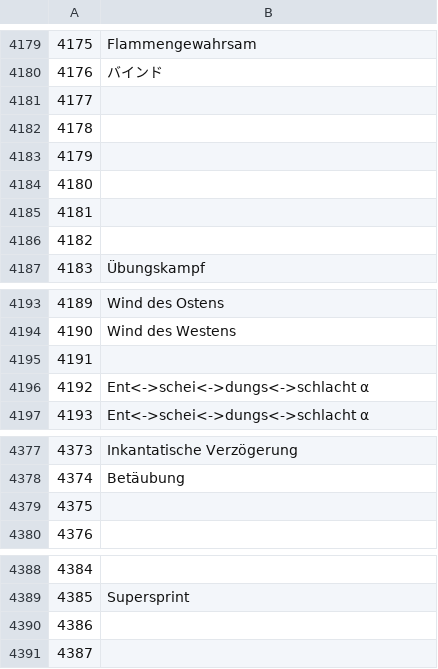
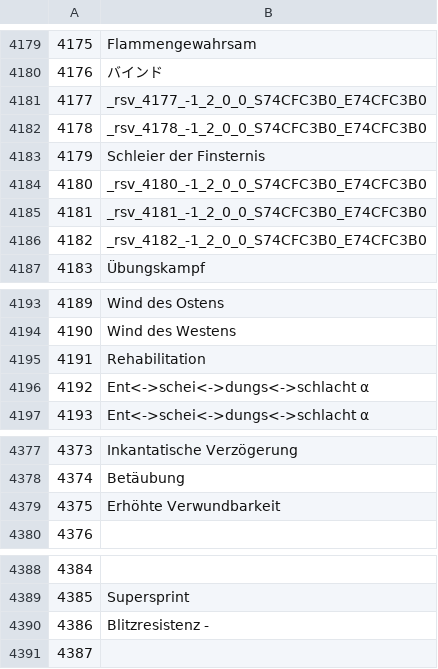
Before and after one commit to anoyetta/ACT.Hojoring.Resources, a CSV file: resources/xivdb/Status.de-DE.csv, drawn as a sheet; only a part is shown, gaps mark what is left out; the diff names each change by its address in the sheet, - before the commit and + after, or states it on an @@ line.

```diff
--- a/resources/xivdb/Status.de-DE.csv
+++ b/resources/xivdb/Status.de-DE.csv
-B4181: (empty)
+B4181: _rsv_4177_-1_2_0_0_S74CFC3B0_E74CFC3B0
-B4182: (empty)
+B4182: _rsv_4178_-1_2_0_0_S74CFC3B0_E74CFC3B0
-B4183: (empty)
+B4183: Schleier der Finsternis
-B4184: (empty)
+B4184: _rsv_4180_-1_2_0_0_S74CFC3B0_E74CFC3B0
-B4185: (empty)
+B4185: _rsv_4181_-1_2_0_0_S74CFC3B0_E74CFC3B0
-B4186: (empty)
+B4186: _rsv_4182_-1_2_0_0_S74CFC3B0_E74CFC3B0
-B4195: (empty)
+B4195: Rehabilitation
-B4379: (empty)
+B4379: Erhöhte Verwundbarkeit
-B4390: (empty)
+B4390: Blitzresistenz -
```
Also changed, not shown: resources/xivdb/Status.en-US.csv, resources/xivdb/Status.fr-FR.csv, 10 other files.
